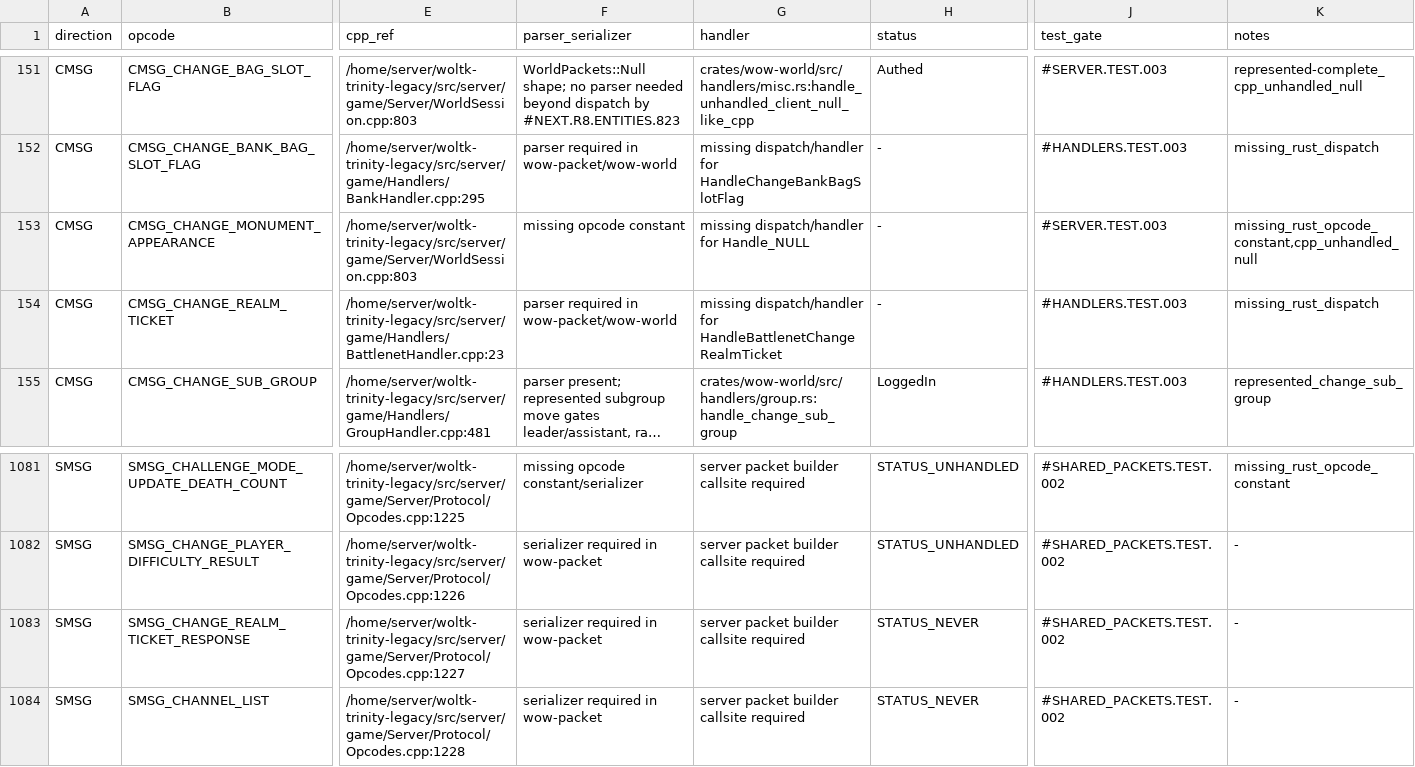
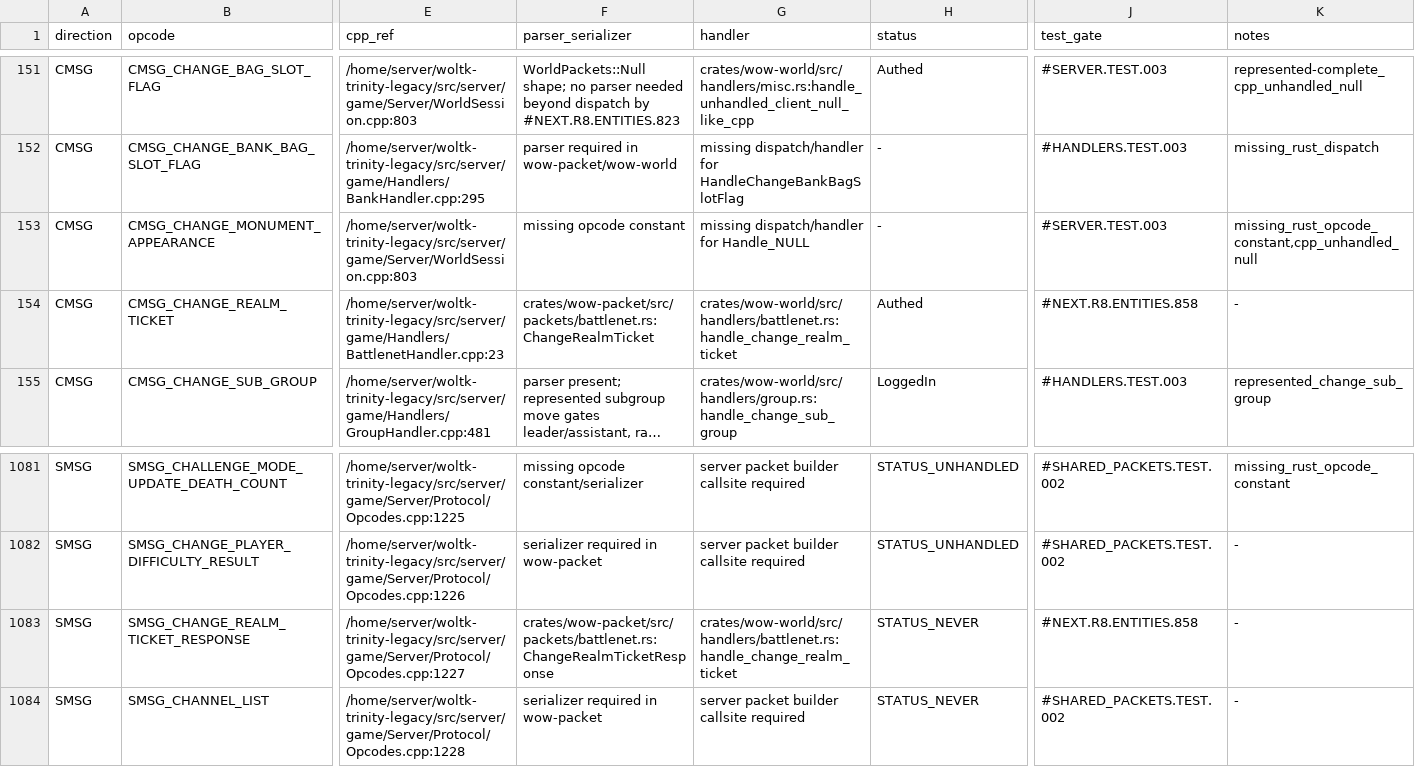
Before and after one commit to alseif0x/rustycore, a TSV file: docs/migration/inventory/r3-opcodes-registry.tsv, drawn as a sheet; only a part is shown, gaps mark what is left out; long unchanged cells end in …; the diff names each change by its address in the sheet, - before the commit and + after, or states it on an @@ line.

```diff
--- a/docs/migration/inventory/r3-opcodes-registry.tsv
+++ b/docs/migration/inventory/r3-opcodes-registry.tsv
-F154 (parser_serializer): parser required in wow-packet/wow-world
+F154 (parser_serializer): crates/wow-packet/src/packets/battlenet.rs:ChangeRealmTicket
-G154 (handler): missing dispatch/handler for HandleBattlenetChangeRealmTicket
+G154 (handler): crates/wow-world/src/handlers/battlenet.rs:handle_change_realm_ticket
-H154 (status): -
+H154 (status): Authed
-J154 (test_gate): #HANDLERS.TEST.003
+J154 (test_gate): #NEXT.R8.ENTITIES.858
-K154 (notes): missing_rust_dispatch
+K154 (notes): -
-F1083 (parser_serializer): serializer required in wow-packet
+F1083 (parser_serializer): crates/wow-packet/src/packets/battlenet.rs:ChangeRealmTicketResponse
-G1083 (handler): server packet builder callsite required
+G1083 (handler): crates/wow-world/src/handlers/battlenet.rs:handle_change_realm_ticket
-J1083 (test_gate): #SHARED_PACKETS.TEST.002
+J1083 (test_gate): #NEXT.R8.ENTITIES.858
```
Also changed, not shown: docs/migration/inventory/cpp-client-handlers.tsv, 9 other files.
